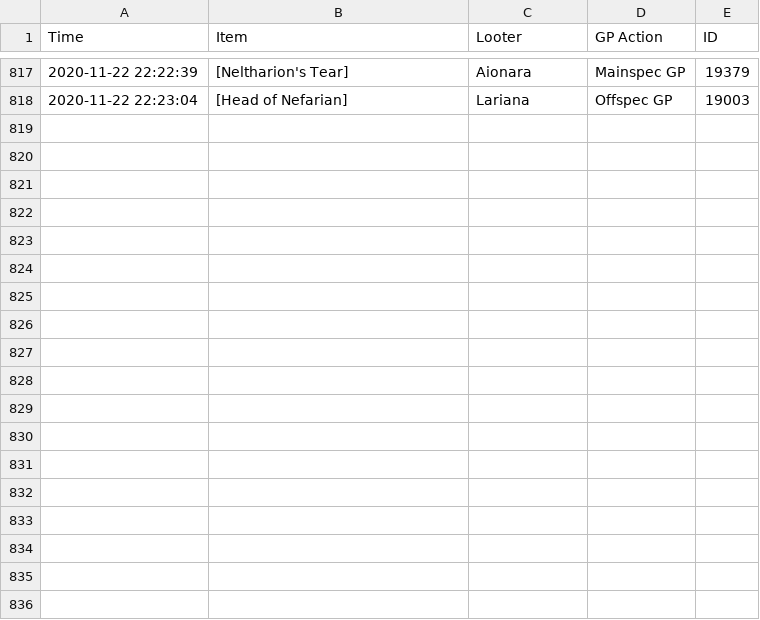
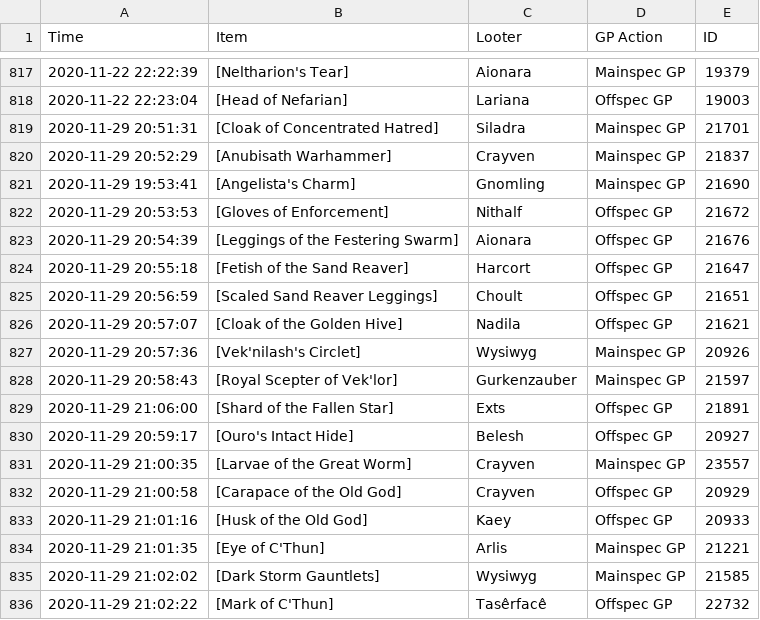
Before and after one commit to LessIsMoreGuild/LessIsMoreGuild.github.io, a CSV file: lootlog.csv, drawn as a sheet; only a part is shown, gaps mark what is left out.

Commit message:
Update lootlog.csv

```diff
--- a/lootlog.csv
+++ b/lootlog.csv
@@ -818 +818,19 @@ Time;Item;Looter;GP Action;ID
 2020-11-22 22:23:04;[Head of Nefarian];Lariana;Offspec GP;19003
+2020-11-29 20:51:31;[Cloak of Concentrated Hatred];Siladra;Mainspec GP;21701
+2020-11-29 20:52:29;[Anubisath Warhammer];Crayven;Mainspec GP;21837
+2020-11-29 19:53:41;[Angelista's Charm];Gnomling;Mainspec GP;21690
+2020-11-29 20:53:53;[Gloves of Enforcement];Nithalf;Offspec GP;21672
+2020-11-29 20:54:39;[Leggings of the Festering Swarm];Aionara;Offspec GP;21676
+2020-11-29 20:55:18;[Fetish of the Sand Reaver];Harcort;Offspec GP;21647
+2020-11-29 20:56:59;[Scaled Sand Reaver Leggings];Choult;Offspec GP;21651
+2020-11-29 20:57:07;[Cloak of the Golden Hive];Nadila;Offspec GP;21621
+2020-11-29 20:57:36;[Vek'nilash's Circlet];Wysiwyg;Mainspec GP;20926
+2020-11-29 20:58:43;[Royal Scepter of Vek'lor];Gurkenzauber;Mainspec GP;21597
+2020-11-29 21:06:00;[Shard of the Fallen Star];Exts;Offspec GP;21891
+2020-11-29 20:59:17;[Ouro's Intact Hide];Belesh;Offspec GP;20927
+2020-11-29 21:00:35;[Larvae of the Great Worm];Crayven;Mainspec GP;23557
+2020-11-29 21:00:58;[Carapace of the Old God];Crayven;Offspec GP;20929
+2020-11-29 21:01:16;[Husk of the Old God];Kaey;Offspec GP;20933
+2020-11-29 21:01:35;[Eye of C'Thun];Arlis;Mainspec GP;21221
+2020-11-29 21:02:02;[Dark Storm Gauntlets];Wysiwyg;Mainspec GP;21585
+2020-11-29 21:02:22;[Mark of C'Thun];Tasêrfacê;Offspec GP;22732
```
